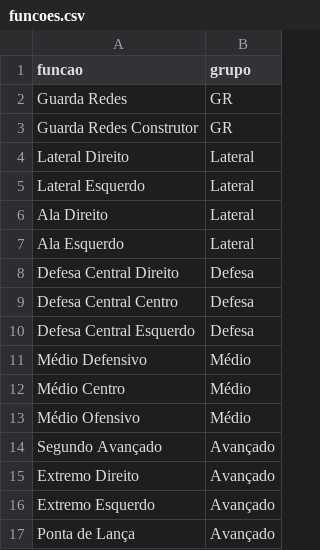
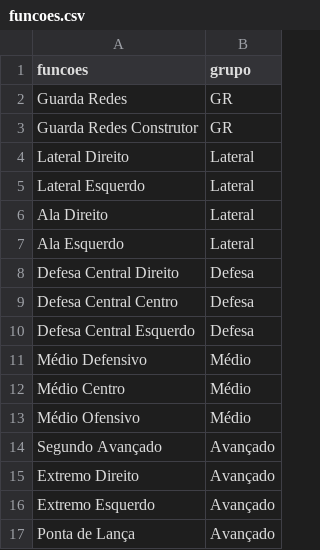
Before and after one commit to jms1999lsc/AVALIACAO-PLANTEL, a CSV file: data/funcoes.csv, drawn as a sheet.

Commit message:
Update funcoes.csv

```diff
--- a/data/funcoes.csv
+++ b/data/funcoes.csv
@@ -1,2 +1,2 @@
-funcao,grupo
+funcoes,grupo
 Guarda Redes,GR
```
